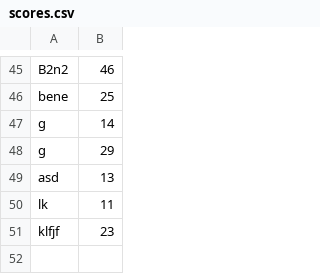
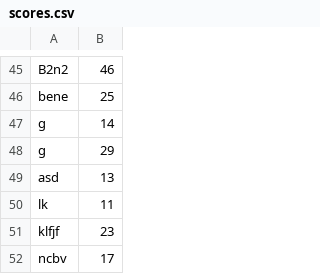
Before and after one commit to Nurtal/IMMUNOINVADERS, a CSV file: resources/scores.csv, drawn as a sheet; only a part is shown, gaps mark what is left out; the diff names each change by its address in the sheet, - before the commit and + after, or states it on an @@ line.

```diff
--- a/resources/scores.csv
+++ b/resources/scores.csv
+row 52: ncbv | 17
```
Also changed, not shown: 3 other files.
